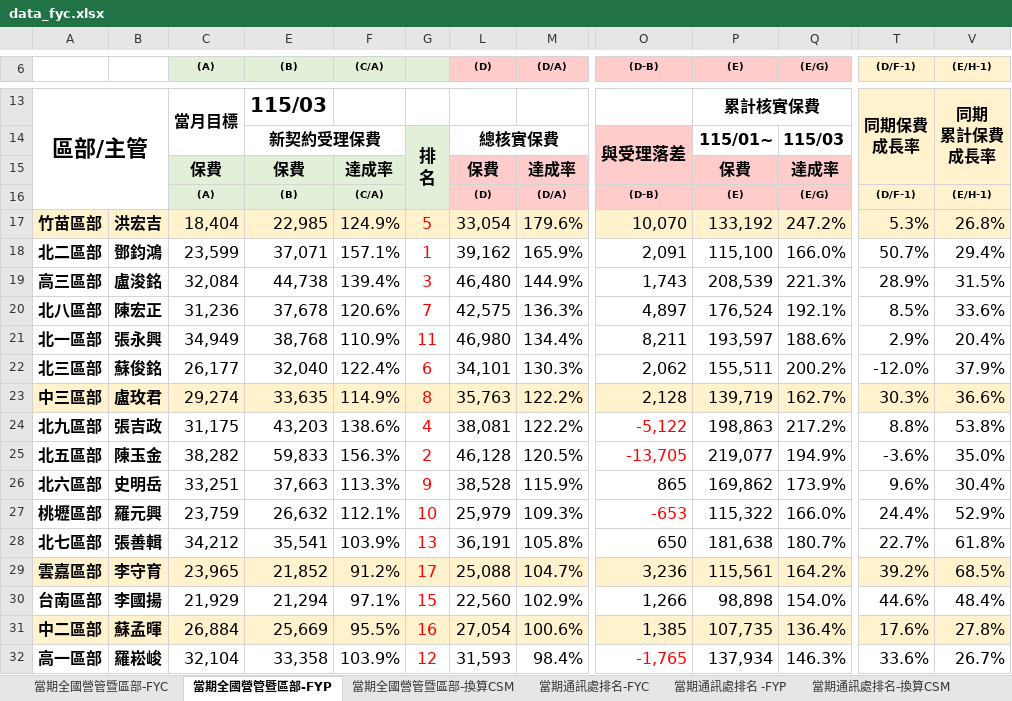
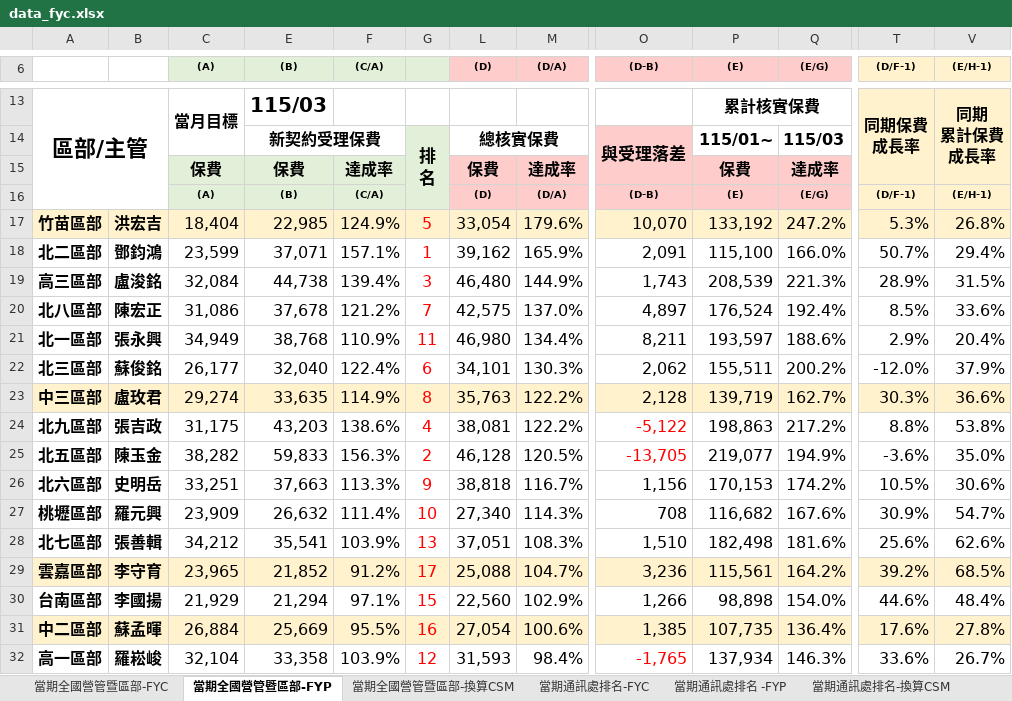
Before and after one commit to nehemiah1205/fubon-dashboard, an Excel workbook: data_fyc.xlsx, sheet 當期全國營管暨區部-FYP, drawn as a sheet; only a part is shown, gaps mark what is left out; values as stored, in another font and other column widths than the file's, no borders; charts and pictures and conditional formats not drawn; the diff covers the shown part only; the diff names each change by its address in the sheet, - before the commit and + after, or states it on an @@ line.

```diff
--- a/data_fyc.xlsx (sheet 當期全國營管暨區部-FYP)
+++ b/data_fyc.xlsx (sheet 當期全國營管暨區部-FYP)
-C20 ((A)): 31,236
+C20 ((A)): 31,086
-F20 ((C/A)): 120.6%
+F20 ((C/A)): 121.2%
-M20 ((D/A)): 136.3%
+M20 ((D/A)): 137.0%
-Q20 ((E/G)): 192.1%
+Q20 ((E/G)): 192.4%
-L26 ((D)): 38,528
+L26 ((D)): 38,818
-M26 ((D/A)): 115.9%
+M26 ((D/A)): 116.7%
-O26 ((D-B)): 865
+O26 ((D-B)): 1,156
-P26 ((E)): 169,862
+P26 ((E)): 170,153
-Q26 ((E/G)): 173.9%
+Q26 ((E/G)): 174.2%
-T26 ((D/F-1)): 9.6%
+T26 ((D/F-1)): 10.5%
-V26 ((E/H-1)): 30.4%
+V26 ((E/H-1)): 30.6%
-C27 ((A)): 23,759
+C27 ((A)): 23,909
-F27 ((C/A)): 112.1%
+F27 ((C/A)): 111.4%
-L27 ((D)): 25,979
+L27 ((D)): 27,340
-M27 ((D/A)): 109.3%
+M27 ((D/A)): 114.3%
-O27 ((D-B)): -653
+O27 ((D-B)): 708
-O27 text colour: #FF0000
+O27 text colour: black
-P27 ((E)): 115,322
+P27 ((E)): 116,682
-Q27 ((E/G)): 166.0%
+Q27 ((E/G)): 167.6%
-T27 ((D/F-1)): 24.4%
+T27 ((D/F-1)): 30.9%
-V27 ((E/H-1)): 52.9%
+V27 ((E/H-1)): 54.7%
-L28 ((D)): 36,191
+L28 ((D)): 37,051
-M28 ((D/A)): 105.8%
+M28 ((D/A)): 108.3%
-O28 ((D-B)): 650
+O28 ((D-B)): 1,510
-P28 ((E)): 181,638
+P28 ((E)): 182,498
-Q28 ((E/G)): 180.7%
+Q28 ((E/G)): 181.6%
-T28 ((D/F-1)): 22.7%
+T28 ((D/F-1)): 25.6%
-V28 ((E/H-1)): 61.8%
+V28 ((E/H-1)): 62.6%
```
Also changed, not shown: 22 edited cells elsewhere in this sheet, sheet 當期全國營管暨區部-FYC, sheet 當期全國營管暨區部-換算CSM, sheet 當期通訊處排名-FYC, sheet 當期通訊處排名 -FYP, sheet 當期通訊處排名-換算CSM, sheet 個人排名_FYC, hidden cells, charts or pictures, data_kpi.xlsm.
